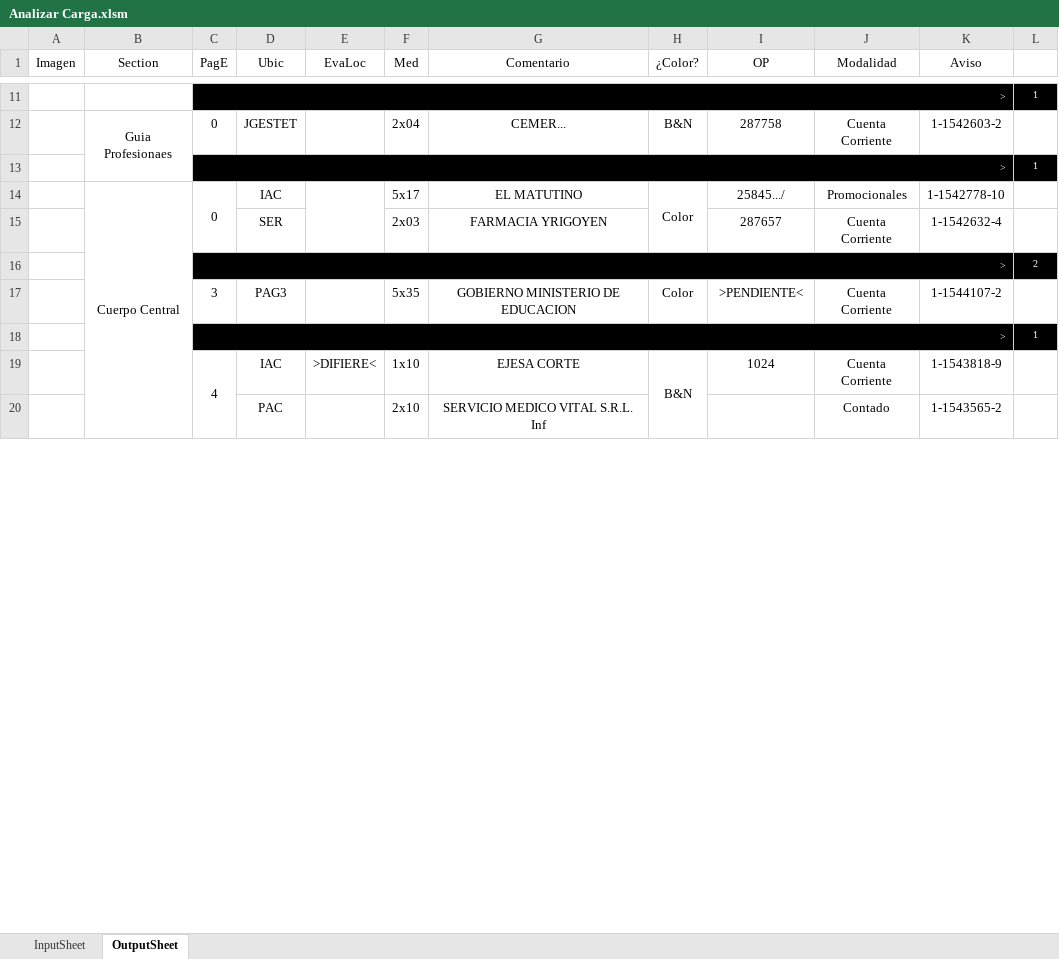
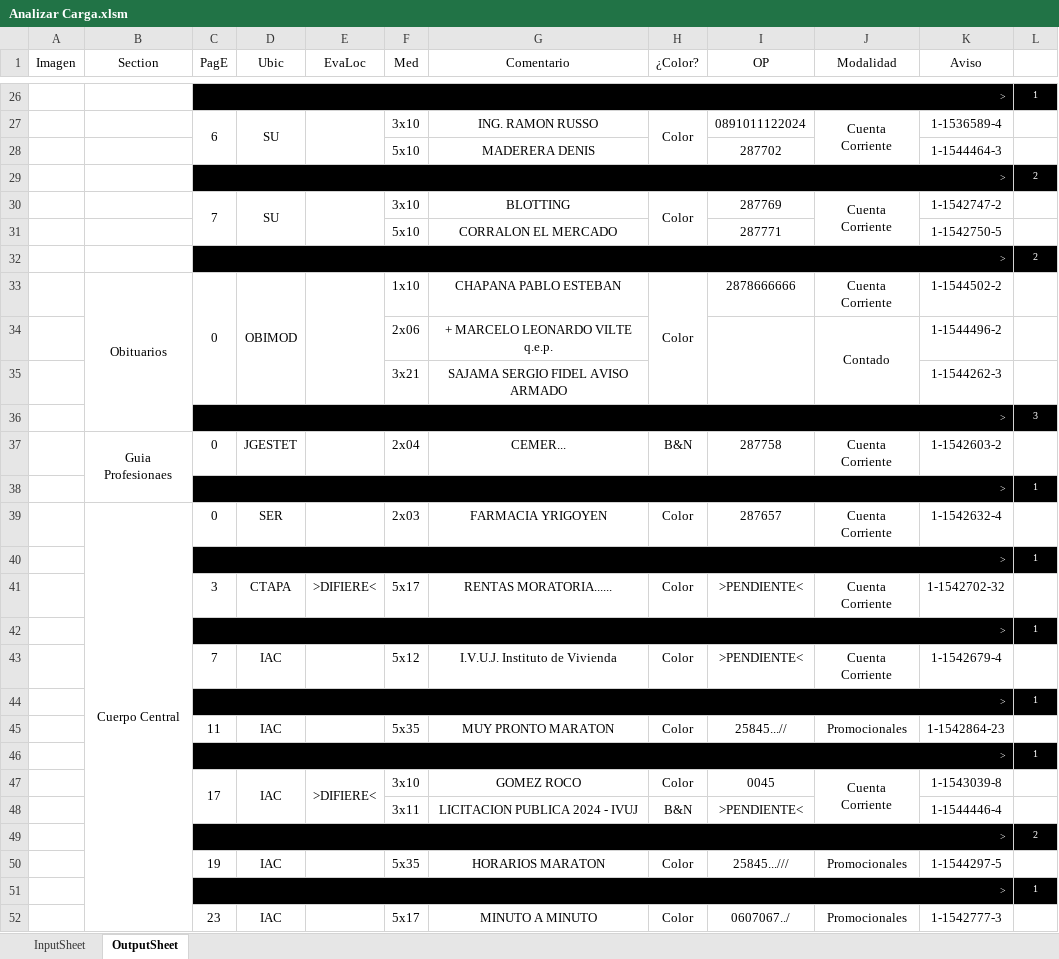
Before and after one commit to zherar7ordoya/xMSO-Excel, an Excel workbook: Analizar Carga.xlsm, sheet OutputSheet, drawn as a sheet; only a part is shown, gaps mark what is left out; values as stored, in another font and other column widths than the file's, no borders; conditional formats not drawn; removed rows and columns are numbered as before the commit, all else as after; the diff covers the shown part only; the diff names each change by its address in the sheet, - before the commit and + after, or states it on an @@ line.

```diff
--- a/Analizar Carga.xlsm (sheet OutputSheet)
+++ b/Analizar Carga.xlsm (sheet OutputSheet)
+row 27:  |  | 6 | SU |  | 3x10 | ING. RAMON RUSSO | Color | 0891011122024 | Cuenta Corriente | 1-1536589-4 | 1
+row 28:  |  |  |  |  | 5x10 | MADERERA DENIS |  | 287702 |  | 1-1544464-3 | 1
@@ row 48 moved to row 29: > @@
+row 30:  |  | 7 | SU |  | 3x10 | BLOTTING | Color | 287769 | Cuenta Corriente | 1-1542747-2 | 1
+row 31:  |  |  |  |  | 5x10 | CORRALON EL MERCADO |  | 287771 |  | 1-1542750-5 | 1
+row 32:  |  | > |  |  |  |  |  |  |  |  | 2
+row 33:  | Obituarios | 0 | OBIMOD |  | 1x10 | CHAPANA PABLO ESTEBAN | Color | 2878666666 | Cuenta Corriente | 1-1544502-2 | 1
+row 34:  |  |  |  |  | 2x06 | + MARCELO LEONARDO VILTE q.e.p. |  |  | Contado | 1-1544496-2 | 1
+row 35:  |  |  |  |  | 3x21 | SAJAMA SERGIO FIDEL AVISO ARMADO |  |  |  | 1-1544262-3 | 1
+row 36:  |  | > |  |  |  |  |  |  |  |  | 3
-row 14:  | Cuerpo Central | 0 | IAC |  | 5x17 | EL MATUTINO | Color | 25845.../ | Promocionales | 1-1542778-10 | 1
-B39 (Section): (empty)
+B39 (Section): Cuerpo Central
+B39:B73 merged
-C39 (PagE): (empty)
+C39 (PagE): 0
-H39 (¿Color?): (empty)
+H39 (¿Color?): Color
@@ row 27 moved to row 40: > @@
+row 41:  |  | 3 | CTAPA | >DIFIERE< | 5x17 | RENTAS MORATORIA...... | Color | >PENDIENTE< | Cuenta Corriente | 1-1542702-32 | 1
@@ row 29 moved to row 42: > @@
+row 43:  |  | 7 | IAC |  | 5x12 | I.V.U.J. Instituto de Vivienda | Color | >PENDIENTE< | Cuenta Corriente | 1-1542679-4 | 1
@@ row 31 moved to row 44: > @@
+row 45:  |  | 11 | IAC |  | 5x35 | MUY PRONTO MARATON | Color | 25845...// | Promocionales | 1-1542864-23 | 1
@@ row 33 moved to row 46: > @@
+row 47:  |  | 17 | IAC | >DIFIERE< | 3x10 | GOMEZ ROCO | Color | 0045 | Cuenta Corriente | 1-1543039-8 | 1
+row 48:  |  |  |  |  | 3x11 | LICITACION PUBLICA 2024 - IVUJ | B&N | >PENDIENTE< |  | 1-1544446-4 | 1
-row 17:  |  | 3 | PAG3 |  | 5x35 | GOBIERNO MINISTERIO DE EDUCACION | Color | >PENDIENTE< | Cuenta Corriente | 1-1544107-2 | 1
+row 50:  |  | 19 | IAC |  | 5x35 | HORARIOS MARATON | Color | 25845.../// | Promocionales | 1-1544297-5 | 1
-row 19:  |  | 4 | IAC | >DIFIERE< | 1x10 | EJESA CORTE | B&N | 1024 | Cuenta Corriente | 1-1543818-9 | 1
-row 20:  |  |  | PAC |  | 2x10 | SERVICIO MEDICO VITAL S.R.L. Inf |  |  | Contado | 1-1543565-2 | 1
+row 52:  |  | 23 | IAC |  | 5x17 | MINUTO A MINUTO | Color | 0607067../ | Promocionales | 1-1542777-3 | 1
```
Also changed, not shown: 23 added rows, 21 removed rows, 8 moved rows, 21 edited cells and merged cells elsewhere in this sheet, hidden cells, 3 other files.
